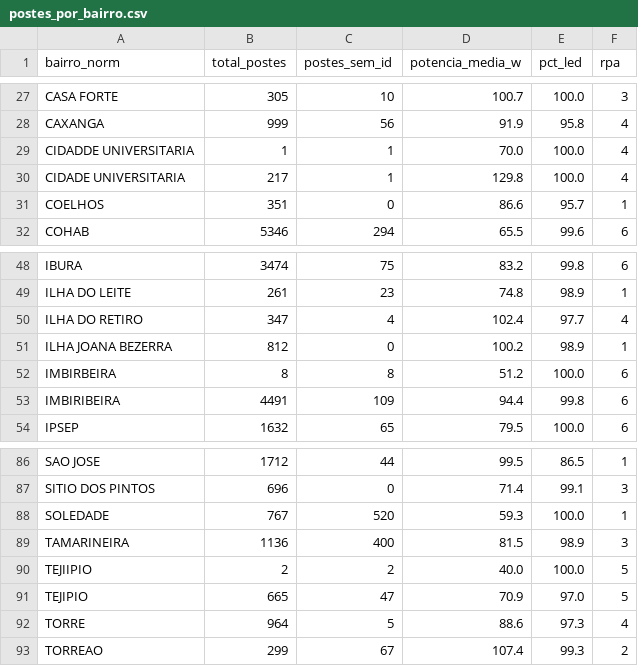
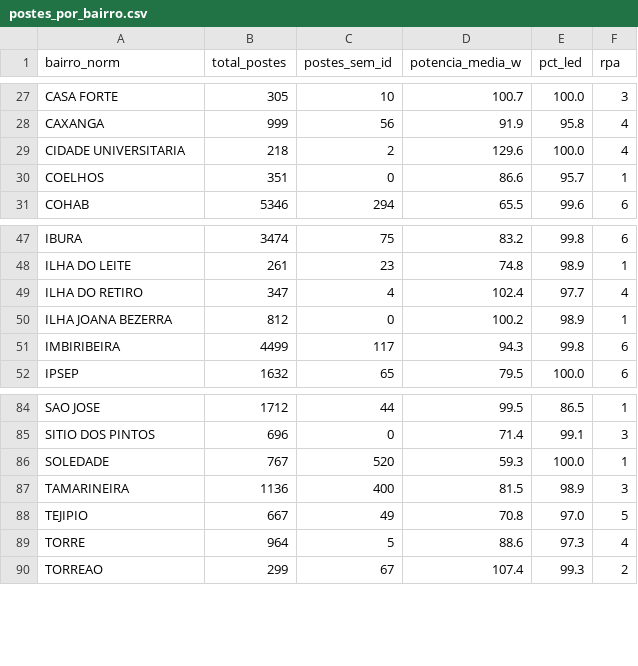
Before and after one commit to antoniolaprov/g17-iluminacao-inteligente, a CSV file: applications/ml/data/processed/postes_por_bairro.csv, drawn as a sheet; only a part is shown, gaps mark what is left out.

Commit message:
Corrige bug de bairros duplicados e muda o alvo do modelo para contagem
Revisao da EDA achou 3 bairros do cadastro de postes com erro de digitacao
(CIDADDE/IMBIRBEIRA/TEJIIPIO) que a normalizacao de acento/caixa nao pegava,
por serem letras diferentes, nao so formatacao. Cada um tinha poucos postes
e aparecia com zero chamados em todos os 47 meses -- nao por serem bairros
seguros, mas porque a grafia errada nunca batia com os chamados de verdade.
Corrigido com um mapa explicito de correcoes. BAIRRO NAO INFORMADO (valor de
preenchimento da Central 156, 54 chamados) tambem sai do painel.

Adiciona features de defasagem (chamados_lag1/2/3, media_movel_3m) ao
preparar_dados.py, e com elas a EDA decidiu o alvo do modelo: o rotulo
binario (teve_chamado_mes_seguinte) correlaciona no maximo 0,15 com
qualquer feature (prevalencia de ~95% positivo torna o binario quase
nao-discriminante), contra ate 0,89 na CONTAGEM de chamados do mes
seguinte. O alvo principal passa a ser chamados_mes_seguinte (regressao/
ranking), convertido em risco 0-1 por percentil -- mantem o contrato MQTT
ja documentado. Atualiza MACHINE_LEARNING.md, applications/ml/README.md e
o notebook de exploracao (nova secao 5, com o grafico da comparacao) para
refletir a decisao.

```diff
--- a/applications/ml/data/processed/postes_por_bairro.csv
+++ b/applications/ml/data/processed/postes_por_bairro.csv
@@ -28,4 +28,3 @@ CASA FORTE,305,10,100.7,100.0,3
 CAXANGA,999,56,91.9,95.8,4
-CIDADDE UNIVERSITARIA,1,1,70.0,100.0,4
-CIDADE UNIVERSITARIA,217,1,129.8,100.0,4
+CIDADE UNIVERSITARIA,218,2,129.6,100.0,4
 COELHOS,351,0,86.6,95.7,1
@@ -51,4 +50,3 @@ ILHA DO RETIRO,347,4,102.4,97.7,4
 ILHA JOANA BEZERRA,812,0,100.2,98.9,1
-IMBIRBEIRA,8,8,51.2,100.0,6
-IMBIRIBEIRA,4491,109,94.4,99.8,6
+IMBIRIBEIRA,4499,117,94.3,99.8,6
 IPSEP,1632,65,79.5,100.0,6
@@ -89,4 +87,3 @@ SOLEDADE,767,520,59.3,100.0,1
 TAMARINEIRA,1136,400,81.5,98.9,3
-TEJIIPIO,2,2,40.0,100.0,5
-TEJIPIO,665,47,70.9,97.0,5
+TEJIPIO,667,49,70.8,97.0,5
 TORRE,964,5,88.6,97.3,4
```
Also changed, not shown: 5 other files.
